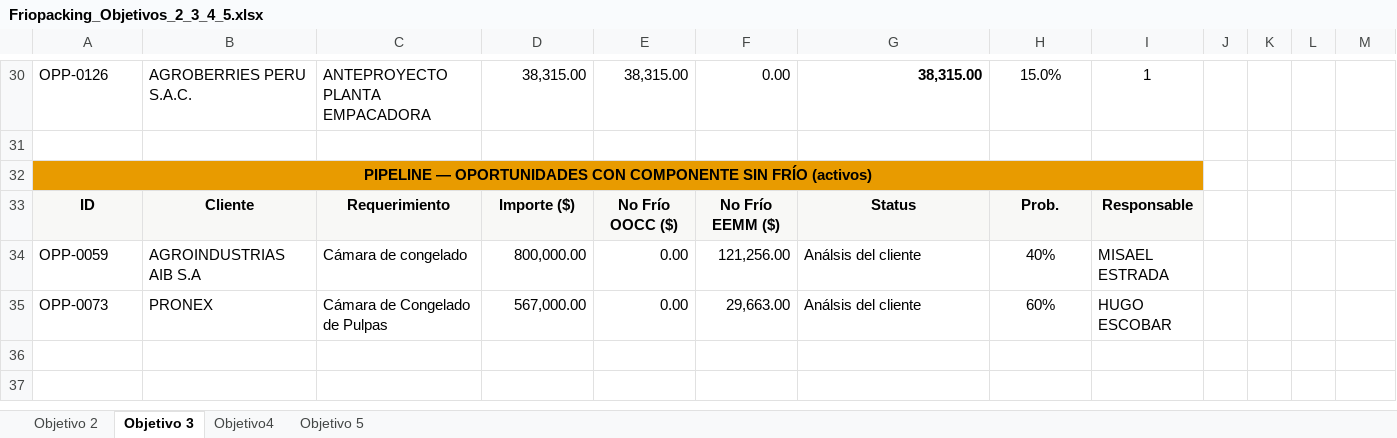
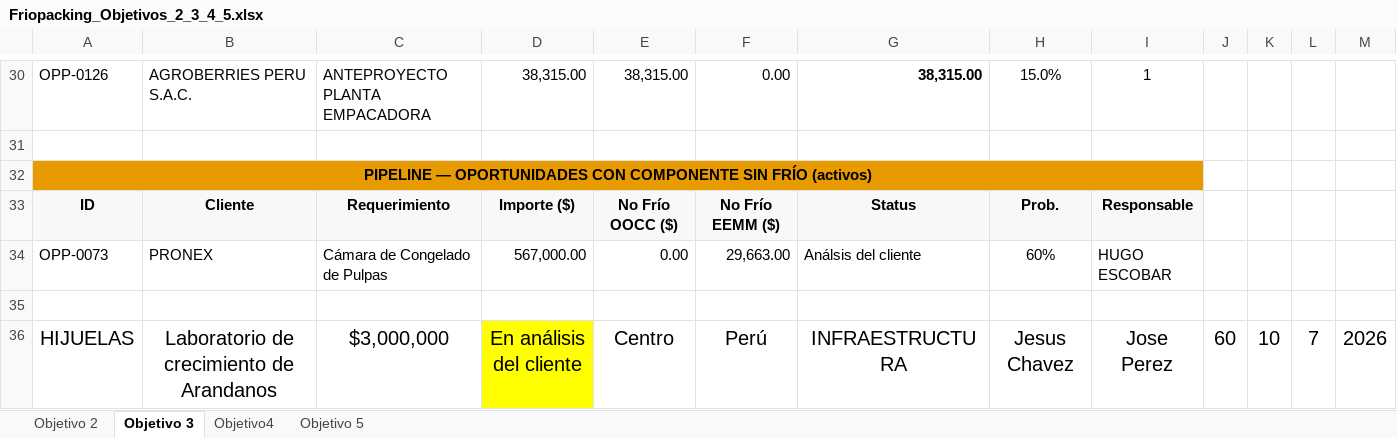
Before and after one commit to valvale5222/Directorio-Per-, an Excel workbook: Friopacking_Objetivos_2_3_4_5.xlsx, sheet Objetivo 3, drawn as a sheet; only a part is shown, gaps mark what is left out; values as stored, in another font and other column widths than the file's, no borders; removed rows and columns are numbered as before the commit, all else as after; the diff names each change by its address in the sheet, - before the commit and + after, or states it on an @@ line.

```diff
--- a/Friopacking_Objetivos_2_3_4_5.xlsx (sheet Objetivo 3)
+++ b/Friopacking_Objetivos_2_3_4_5.xlsx (sheet Objetivo 3)
-row 34: OPP-0059 | AGROINDUSTRIAS AIB S.A | Cámara de congelado | 800,000.00 | 0.00 | 121,256.00 | Análsis del cliente | 40% | MISAEL ESTRADA
+row 35: (empty)
+row 36: HIJUELAS | Laboratorio de crecimiento de Arandanos | $3,000,000 | En análisis del cliente | Centro | Perú | INFRAESTRUCTURA | Jesus Chavez | Jose Perez | 60 | 10 | 7 | 2026
```
Also changed, not shown: sheet Objetivo4, sheet Objetivo 2, sheet Objetivo 5, 19 other files.
